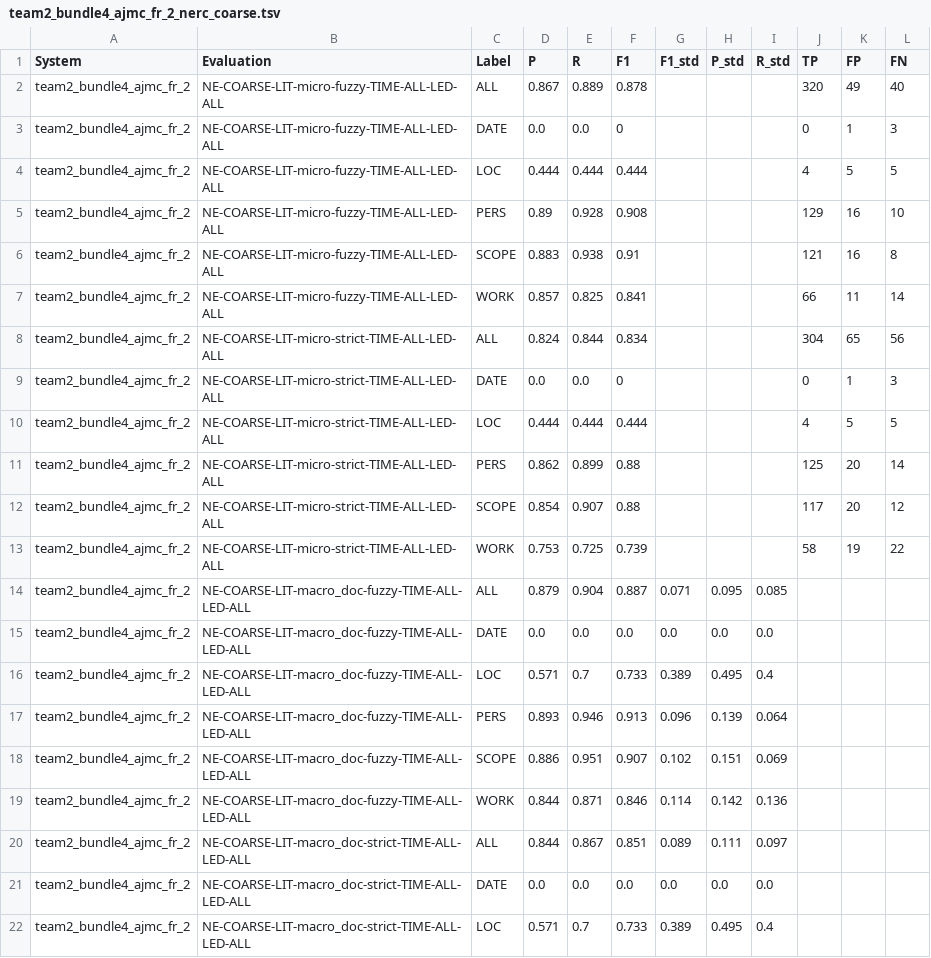
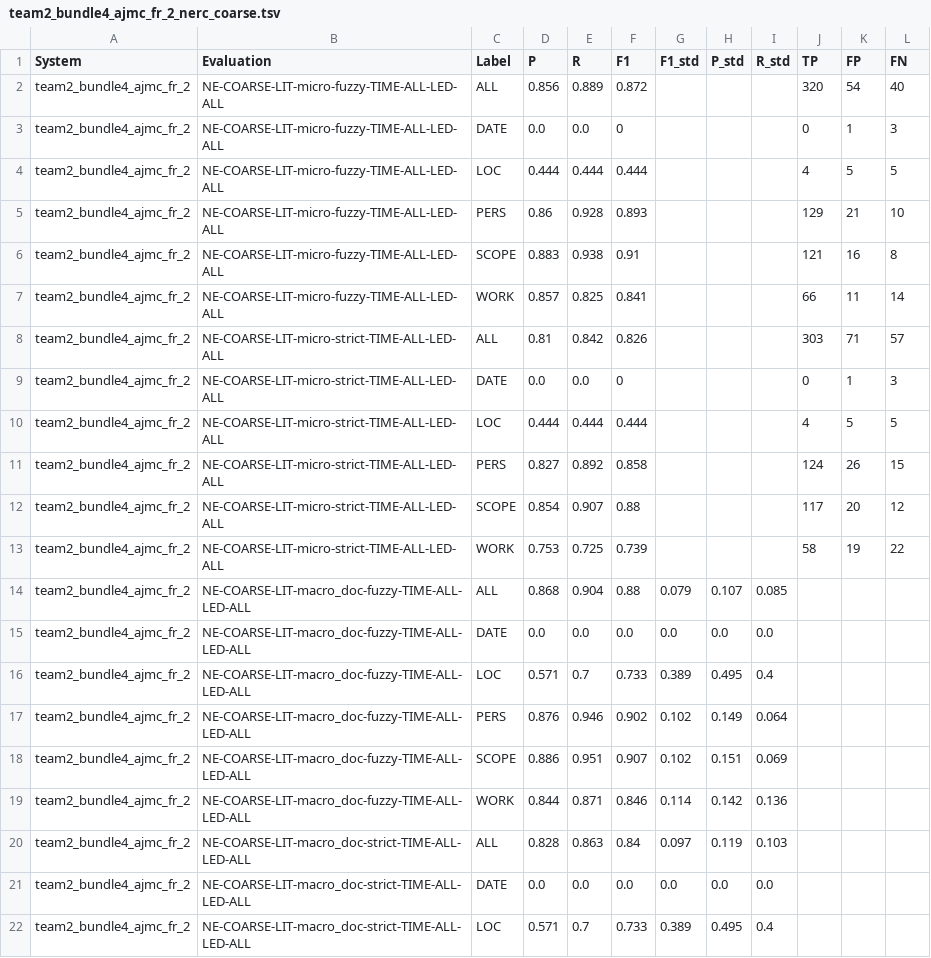
Before and after one commit to hipe-eval/HIPE-2022-eval, a TSV file: evaluation/system-evaluations/team2_bundle4_ajmc_fr_2_nerc_coarse.tsv, drawn as a sheet; only a part is shown; the diff covers the shown part only.

Commit message:
Working version

```diff
--- a/evaluation/system-evaluations/team2_bundle4_ajmc_fr_2_nerc_coarse.tsv
+++ b/evaluation/system-evaluations/team2_bundle4_ajmc_fr_2_nerc_coarse.tsv
@@ -1,21 +1,21 @@
 System	Evaluation	Label	P	R	F1	F1_std	P_std	R_std	TP	FP	FN
-team2_bundle4_ajmc_fr_2	NE-COARSE-LIT-micro-fuzzy-TIME-ALL-LED-ALL	ALL	0.867	0.889	0.878				320	49	40
+team2_bundle4_ajmc_fr_2	NE-COARSE-LIT-micro-fuzzy-TIME-ALL-LED-ALL	ALL	0.856	0.889	0.872				320	54	40
 team2_bundle4_ajmc_fr_2	NE-COARSE-LIT-micro-fuzzy-TIME-ALL-LED-ALL	DATE	0.0	0.0	0				0	1	3
 team2_bundle4_ajmc_fr_2	NE-COARSE-LIT-micro-fuzzy-TIME-ALL-LED-ALL	LOC	0.444	0.444	0.444				4	5	5
-team2_bundle4_ajmc_fr_2	NE-COARSE-LIT-micro-fuzzy-TIME-ALL-LED-ALL	PERS	0.89	0.928	0.908				129	16	10
+team2_bundle4_ajmc_fr_2	NE-COARSE-LIT-micro-fuzzy-TIME-ALL-LED-ALL	PERS	0.86	0.928	0.893				129	21	10
 team2_bundle4_ajmc_fr_2	NE-COARSE-LIT-micro-fuzzy-TIME-ALL-LED-ALL	SCOPE	0.883	0.938	0.91				121	16	8
 team2_bundle4_ajmc_fr_2	NE-COARSE-LIT-micro-fuzzy-TIME-ALL-LED-ALL	WORK	0.857	0.825	0.841				66	11	14
-team2_bundle4_ajmc_fr_2	NE-COARSE-LIT-micro-strict-TIME-ALL-LED-ALL	ALL	0.824	0.844	0.834				304	65	56
+team2_bundle4_ajmc_fr_2	NE-COARSE-LIT-micro-strict-TIME-ALL-LED-ALL	ALL	0.81	0.842	0.826				303	71	57
 team2_bundle4_ajmc_fr_2	NE-COARSE-LIT-micro-strict-TIME-ALL-LED-ALL	DATE	0.0	0.0	0				0	1	3
 team2_bundle4_ajmc_fr_2	NE-COARSE-LIT-micro-strict-TIME-ALL-LED-ALL	LOC	0.444	0.444	0.444				4	5	5
-team2_bundle4_ajmc_fr_2	NE-COARSE-LIT-micro-strict-TIME-ALL-LED-ALL	PERS	0.862	0.899	0.88				125	20	14
+team2_bundle4_ajmc_fr_2	NE-COARSE-LIT-micro-strict-TIME-ALL-LED-ALL	PERS	0.827	0.892	0.858				124	26	15
 team2_bundle4_ajmc_fr_2	NE-COARSE-LIT-micro-strict-TIME-ALL-LED-ALL	SCOPE	0.854	0.907	0.88				117	20	12
 team2_bundle4_ajmc_fr_2	NE-COARSE-LIT-micro-strict-TIME-ALL-LED-ALL	WORK	0.753	0.725	0.739				58	19	22
-team2_bundle4_ajmc_fr_2	NE-COARSE-LIT-macro_doc-fuzzy-TIME-ALL-LED-ALL	ALL	0.879	0.904	0.887	0.071	0.095	0.085			
+team2_bundle4_ajmc_fr_2	NE-COARSE-LIT-macro_doc-fuzzy-TIME-ALL-LED-ALL	ALL	0.868	0.904	0.88	0.079	0.107	0.085			
 team2_bundle4_ajmc_fr_2	NE-COARSE-LIT-macro_doc-fuzzy-TIME-ALL-LED-ALL	DATE	0.0	0.0	0.0	0.0	0.0	0.0			
 team2_bundle4_ajmc_fr_2	NE-COARSE-LIT-macro_doc-fuzzy-TIME-ALL-LED-ALL	LOC	0.571	0.7	0.733	0.389	0.495	0.4			
-team2_bundle4_ajmc_fr_2	NE-COARSE-LIT-macro_doc-fuzzy-TIME-ALL-LED-ALL	PERS	0.893	0.946	0.913	0.096	0.139	0.064			
+team2_bundle4_ajmc_fr_2	NE-COARSE-LIT-macro_doc-fuzzy-TIME-ALL-LED-ALL	PERS	0.876	0.946	0.902	0.102	0.149	0.064			
 team2_bundle4_ajmc_fr_2	NE-COARSE-LIT-macro_doc-fuzzy-TIME-ALL-LED-ALL	SCOPE	0.886	0.951	0.907	0.102	0.151	0.069			
 team2_bundle4_ajmc_fr_2	NE-COARSE-LIT-macro_doc-fuzzy-TIME-ALL-LED-ALL	WORK	0.844	0.871	0.846	0.114	0.142	0.136			
-team2_bundle4_ajmc_fr_2	NE-COARSE-LIT-macro_doc-strict-TIME-ALL-LED-ALL	ALL	0.844	0.867	0.851	0.089	0.111	0.097			
+team2_bundle4_ajmc_fr_2	NE-COARSE-LIT-macro_doc-strict-TIME-ALL-LED-ALL	ALL	0.828	0.863	0.84	0.097	0.119	0.103			
 team2_bundle4_ajmc_fr_2	NE-COARSE-LIT-macro_doc-strict-TIME-ALL-LED-ALL	DATE	0.0	0.0	0.0	0.0	0.0	0.0			
```
Also changed, not shown: 6 edited cells elsewhere in this file.
